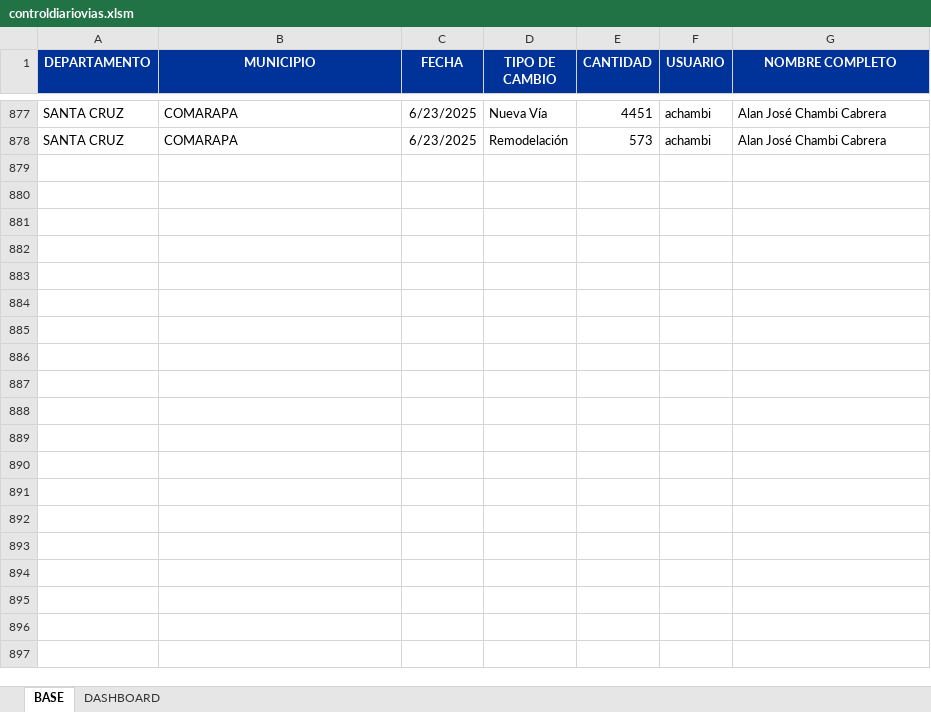
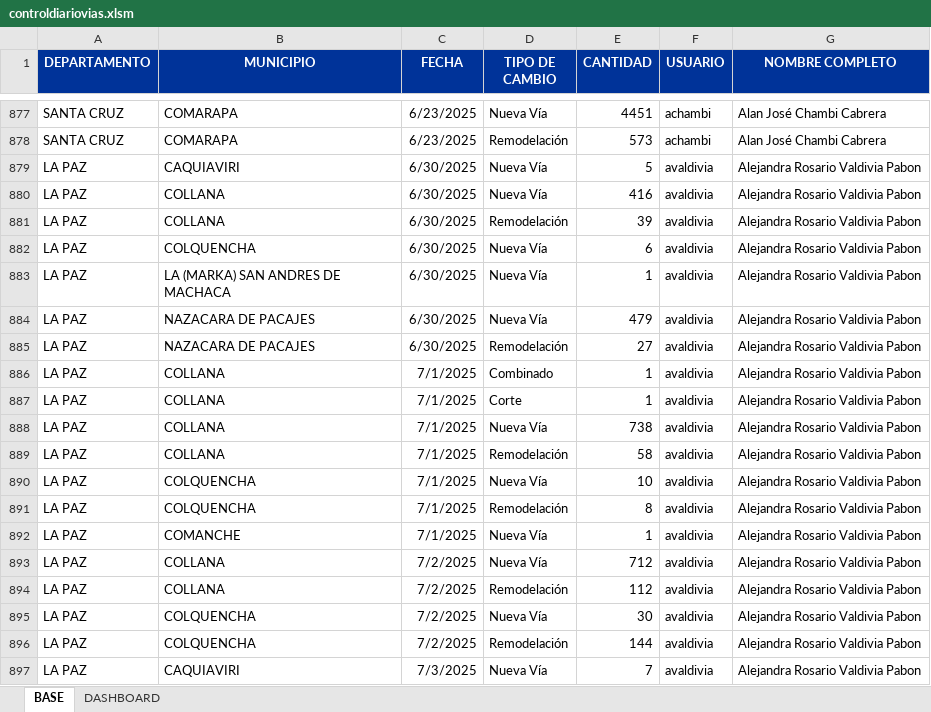
Before and after one commit to Geovisor2025/CartografiaCA, an Excel workbook: files/controldiariovias.xlsm, sheet BASE, drawn as a sheet; only a part is shown, gaps mark what is left out; values as stored, in another font and other column widths than the file's, no borders; table styles not drawn; the diff covers the shown part only; the diff names each change by its address in the sheet, - before the commit and + after, or states it on an @@ line.

Commit message:
Add files via upload

```diff
--- a/files/controldiariovias.xlsm (sheet BASE)
+++ b/files/controldiariovias.xlsm (sheet BASE)
+row 879: LA PAZ | CAQUIAVIRI | 6/30/2025 | Nueva Vía | 5 | avaldivia | Alejandra Rosario Valdivia Pabon
+row 880: LA PAZ | COLLANA | 6/30/2025 | Nueva Vía | 416 | avaldivia | Alejandra Rosario Valdivia Pabon
+row 881: LA PAZ | COLLANA | 6/30/2025 | Remodelación | 39 | avaldivia | Alejandra Rosario Valdivia Pabon
+row 882: LA PAZ | COLQUENCHA | 6/30/2025 | Nueva Vía | 6 | avaldivia | Alejandra Rosario Valdivia Pabon
+row 883: LA PAZ | LA (MARKA) SAN ANDRES DE MACHACA | 6/30/2025 | Nueva Vía | 1 | avaldivia | Alejandra Rosario Valdivia Pabon
+row 884: LA PAZ | NAZACARA DE PACAJES | 6/30/2025 | Nueva Vía | 479 | avaldivia | Alejandra Rosario Valdivia Pabon
+row 885: LA PAZ | NAZACARA DE PACAJES | 6/30/2025 | Remodelación | 27 | avaldivia | Alejandra Rosario Valdivia Pabon
+row 886: LA PAZ | COLLANA | 7/1/2025 | Combinado | 1 | avaldivia | Alejandra Rosario Valdivia Pabon
+row 887: LA PAZ | COLLANA | 7/1/2025 | Corte | 1 | avaldivia | Alejandra Rosario Valdivia Pabon
+row 888: LA PAZ | COLLANA | 7/1/2025 | Nueva Vía | 738 | avaldivia | Alejandra Rosario Valdivia Pabon
+row 889: LA PAZ | COLLANA | 7/1/2025 | Remodelación | 58 | avaldivia | Alejandra Rosario Valdivia Pabon
+row 890: LA PAZ | COLQUENCHA | 7/1/2025 | Nueva Vía | 10 | avaldivia | Alejandra Rosario Valdivia Pabon
+row 891: LA PAZ | COLQUENCHA | 7/1/2025 | Remodelación | 8 | avaldivia | Alejandra Rosario Valdivia Pabon
+row 892: LA PAZ | COMANCHE | 7/1/2025 | Nueva Vía | 1 | avaldivia | Alejandra Rosario Valdivia Pabon
+row 893: LA PAZ | COLLANA | 7/2/2025 | Nueva Vía | 712 | avaldivia | Alejandra Rosario Valdivia Pabon
+row 894: LA PAZ | COLLANA | 7/2/2025 | Remodelación | 112 | avaldivia | Alejandra Rosario Valdivia Pabon
+row 895: LA PAZ | COLQUENCHA | 7/2/2025 | Nueva Vía | 30 | avaldivia | Alejandra Rosario Valdivia Pabon
+row 896: LA PAZ | COLQUENCHA | 7/2/2025 | Remodelación | 144 | avaldivia | Alejandra Rosario Valdivia Pabon
+row 897: LA PAZ | CAQUIAVIRI | 7/3/2025 | Nueva Vía | 7 | avaldivia | Alejandra Rosario Valdivia Pabon
```
Also changed, not shown: 220 added rows and 136 edited cells elsewhere in this sheet, charts or pictures.
